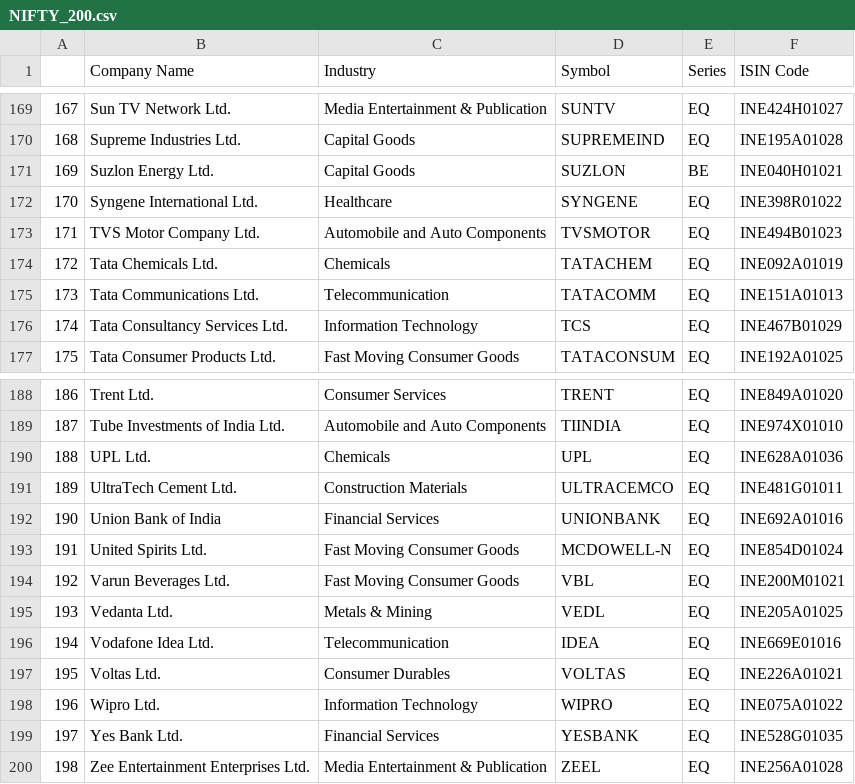
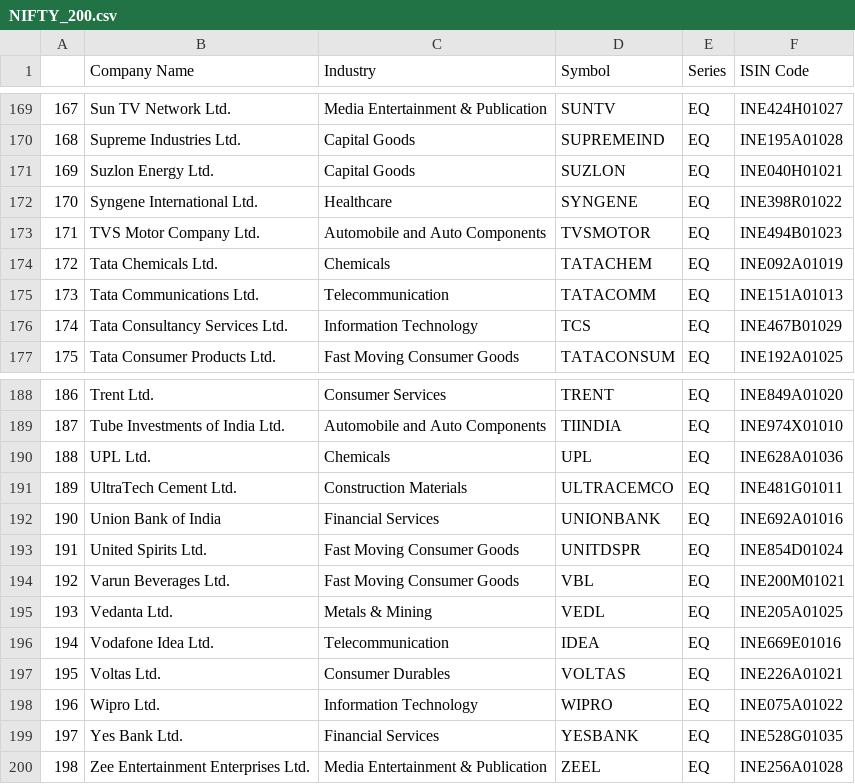
Before and after one commit to Shubxam/Nifty-500-Live-Sentiment-Analysis, a CSV file: datasets/NIFTY_200.csv, drawn as a sheet; only a part is shown, gaps mark what is left out.

```diff
--- a/datasets/NIFTY_200.csv
+++ b/datasets/NIFTY_200.csv
@@ -170,3 +170,3 @@
 168,Supreme Industries Ltd.,Capital Goods,SUPREMEIND,EQ,INE195A01028
-169,Suzlon Energy Ltd.,Capital Goods,SUZLON,BE,INE040H01021
+169,Suzlon Energy Ltd.,Capital Goods,SUZLON,EQ,INE040H01021
 170,Syngene International Ltd.,Healthcare,SYNGENE,EQ,INE398R01022
@@ -192,3 +192,3 @@
 190,Union Bank of India,Financial Services,UNIONBANK,EQ,INE692A01016
-191,United Spirits Ltd.,Fast Moving Consumer Goods,MCDOWELL-N,EQ,INE854D01024
+191,United Spirits Ltd.,Fast Moving Consumer Goods,UNITDSPR,EQ,INE854D01024
 192,Varun Beverages Ltd.,Fast Moving Consumer Goods,VBL,EQ,INE200M01021
```
Also changed, not shown: datasets/NIFTY_500.csv, datasets/ticker_metadata.csv, 1 other file.
